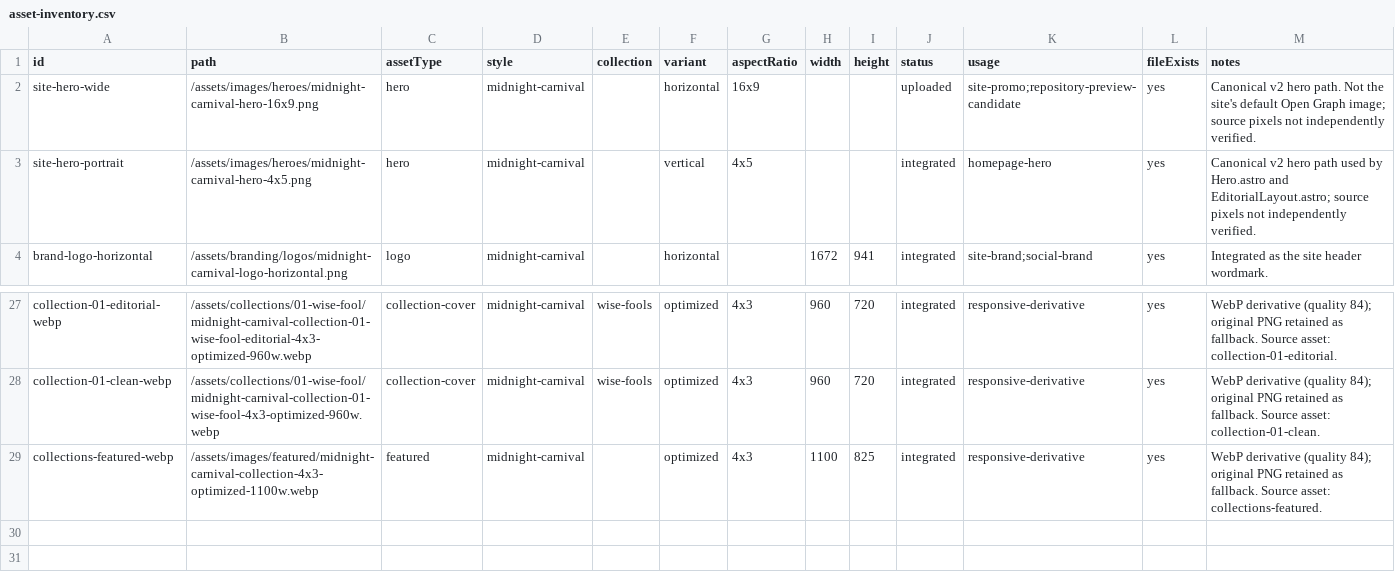
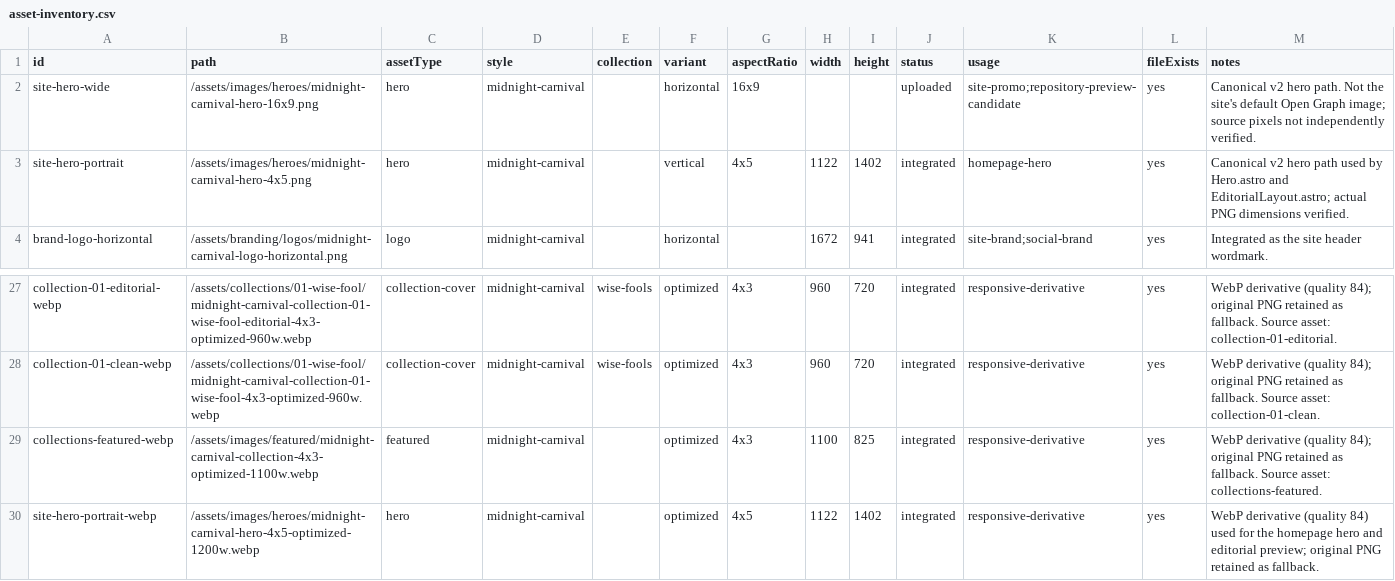
Before and after one commit to JFeimster/jester-quotes, a CSV file: data/asset-inventory.csv, drawn as a sheet; only a part is shown, gaps mark what is left out.

Commit message:
perf(images): serve optimized homepage hero

```diff
--- a/data/asset-inventory.csv
+++ b/data/asset-inventory.csv
@@ -2,3 +2,3 @@
 "site-hero-wide","/assets/images/heroes/midnight-carnival-hero-16x9.png","hero","midnight-carnival","","horizontal","16x9","","","uploaded","site-promo;repository-preview-candidate","yes","Canonical v2 hero path. Not the site's default Open Graph image; source pixels not independently verified."
-"site-hero-portrait","/assets/images/heroes/midnight-carnival-hero-4x5.png","hero","midnight-carnival","","vertical","4x5","","","integrated","homepage-hero","yes","Canonical v2 hero path used by Hero.astro and EditorialLayout.astro; source pixels not independently verified."
+"site-hero-portrait","/assets/images/heroes/midnight-carnival-hero-4x5.png","hero","midnight-carnival","","vertical","4x5","1122","1402","integrated","homepage-hero","yes","Canonical v2 hero path used by Hero.astro and EditorialLayout.astro; actual PNG dimensions verified."
 "brand-logo-horizontal","/assets/branding/logos/midnight-carnival-logo-horizontal.png","logo","midnight-carnival","","horizontal","","1672","941","integrated","site-brand;social-brand","yes","Integrated as the site header wordmark."
@@ -29 +29,2 @@
 "collections-featured-webp","/assets/images/featured/midnight-carnival-collection-4x3-optimized-1100w.webp","featured","midnight-carnival","","optimized","4x3","1100","825","integrated","responsive-derivative","yes","WebP derivative (quality 84); original PNG retained as fallback. Source asset: collections-featured."
+"site-hero-portrait-webp","/assets/images/heroes/midnight-carnival-hero-4x5-optimized-1200w.webp","hero","midnight-carnival","","optimized","4x5","1122","1402","integrated","responsive-derivative","yes","WebP derivative (quality 84) used for the homepage hero and editorial preview; original PNG retained as fallback."
```
Also changed, not shown: 6 other files.
